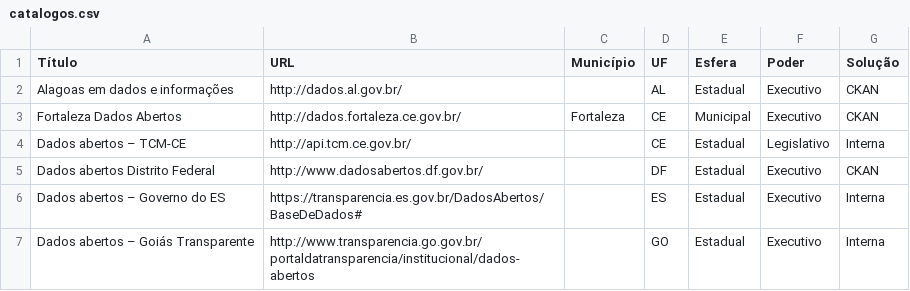
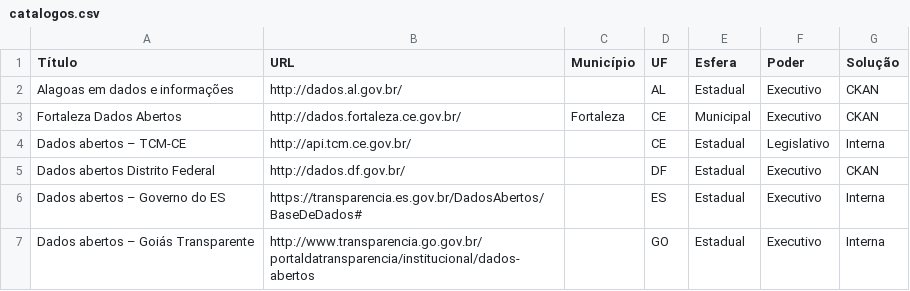
Before and after one commit to dadosgovbr/catalogos-dados-brasil, a CSV file: dados/catalogos.csv, drawn as a sheet; only a part is shown.

Commit message:
mudou a URL do portal do DF

```diff
--- a/dados/catalogos.csv
+++ b/dados/catalogos.csv
@@ -4,3 +4,3 @@ Fortaleza Dados Abertos,http://dados.fortaleza.ce.gov.br/,Fortaleza,CE,Municipal
 Dados abertos – TCM-CE,http://api.tcm.ce.gov.br/,,CE,Estadual,Legislativo,Interna
-Dados abertos Distrito Federal,http://www.dadosabertos.df.gov.br/,,DF,Estadual,Executivo,CKAN
+Dados abertos Distrito Federal,http://dados.df.gov.br/,,DF,Estadual,Executivo,CKAN
 Dados abertos – Governo do ES,https://transparencia.es.gov.br/DadosAbertos/BaseDeDados#,,ES,Estadual,Executivo,Interna
```
